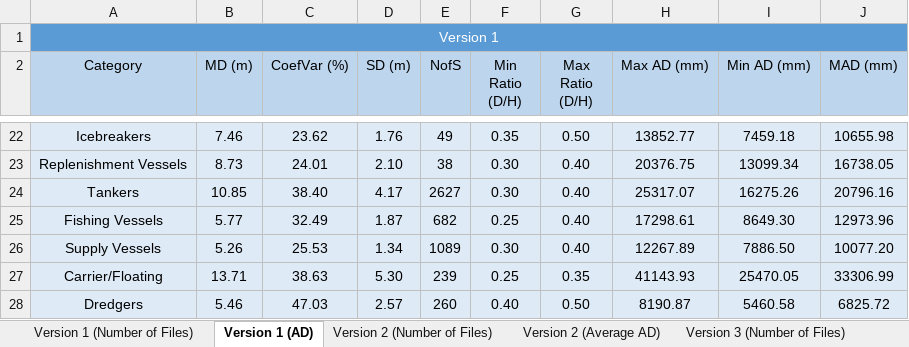
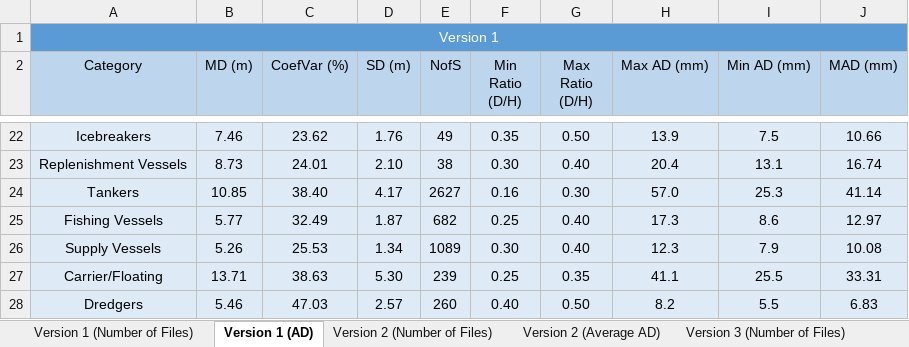
Before and after one commit to pablorangel82/ship-detector-classifier, an Excel workbook: report/dataset_versions.xlsx, sheet Version 1 (AD), drawn as a sheet; only a part is shown, gaps mark what is left out; values as stored, in another font and other column widths than the file's, no borders; the diff covers the shown part only; the diff names each change by its address in the sheet, - before the commit and + after, or states it on an @@ line.

```diff
--- a/report/dataset_versions.xlsx (sheet Version 1 (AD))
+++ b/report/dataset_versions.xlsx (sheet Version 1 (AD))
-H22 (Max AD (mm)): 13852.77
+H22 (Max AD (mm)): 13.9
-I22 (Min AD (mm)): 7459.18
+I22 (Min AD (mm)): 7.5
-J22 (MAD (mm)): 10655.98
+J22 (MAD (mm)): 10.66
-H23 (Max AD (mm)): 20376.75
+H23 (Max AD (mm)): 20.4
-I23 (Min AD (mm)): 13099.34
+I23 (Min AD (mm)): 13.1
-J23 (MAD (mm)): 16738.05
+J23 (MAD (mm)): 16.74
-F24 (Min Ratio (D/H)): 0.30
+F24 (Min Ratio (D/H)): 0.16
-G24 (Max Ratio (D/H)): 0.40
+G24 (Max Ratio (D/H)): 0.30
-H24 (Max AD (mm)): 25317.07
+H24 (Max AD (mm)): 57.0
-I24 (Min AD (mm)): 16275.26
+I24 (Min AD (mm)): 25.3
-J24 (MAD (mm)): 20796.16
+J24 (MAD (mm)): 41.14
-H25 (Max AD (mm)): 17298.61
+H25 (Max AD (mm)): 17.3
-I25 (Min AD (mm)): 8649.30
+I25 (Min AD (mm)): 8.6
-J25 (MAD (mm)): 12973.96
+J25 (MAD (mm)): 12.97
-H26 (Max AD (mm)): 12267.89
+H26 (Max AD (mm)): 12.3
-I26 (Min AD (mm)): 7886.50
+I26 (Min AD (mm)): 7.9
-J26 (MAD (mm)): 10077.20
+J26 (MAD (mm)): 10.08
-H27 (Max AD (mm)): 41143.93
+H27 (Max AD (mm)): 41.1
-I27 (Min AD (mm)): 25470.05
+I27 (Min AD (mm)): 25.5
-J27 (MAD (mm)): 33306.99
+J27 (MAD (mm)): 33.31
-H28 (Max AD (mm)): 8190.87
+H28 (Max AD (mm)): 8.2
-I28 (Min AD (mm)): 5460.58
+I28 (Min AD (mm)): 5.5
-J28 (MAD (mm)): 6825.72
+J28 (MAD (mm)): 6.83
```
Also changed, not shown: 62 edited cells elsewhere in this sheet, sheet Version 1 (Number of Files), sheet Version 2 (Average AD), sheet Version 3 (Average AD), sheet Version 2 (Number of Files), sheet Version 3 (Number of Files), 40 other files.
